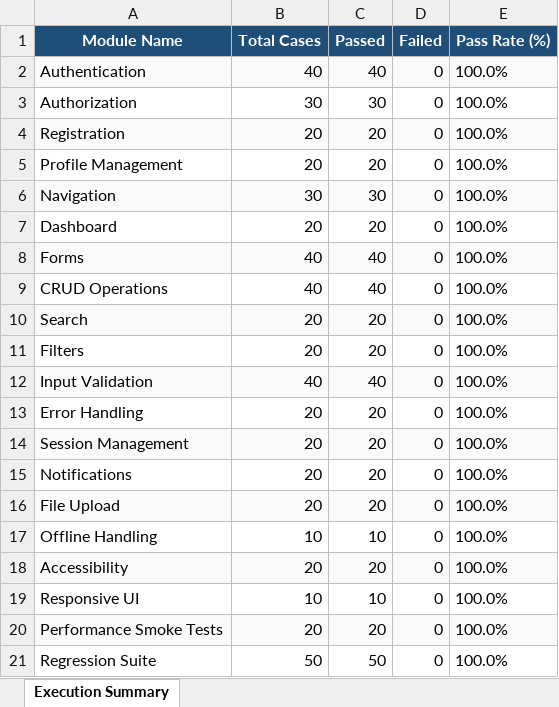
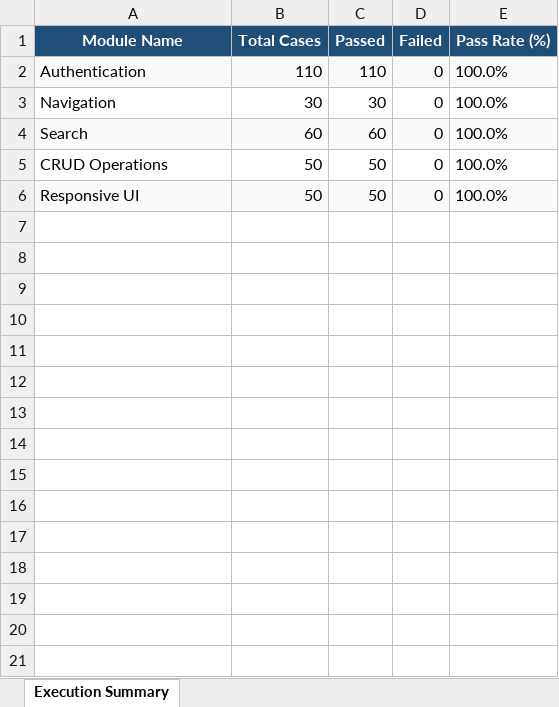
Before and after one commit to sathwikbethina/smartpriceAI, an Excel workbook: reports/latest/Execution_Summary.xlsx, sheet Execution Summary, drawn as a sheet; values as stored, in another font and other column widths than the file's, no borders; removed rows and columns are numbered as before the commit, all else as after; the diff names each change by its address in the sheet, - before the commit and + after, or states it on an @@ line.

```diff
--- a/reports/latest/Execution_Summary.xlsx (sheet Execution Summary)
+++ b/reports/latest/Execution_Summary.xlsx (sheet Execution Summary)
-B2 (Total Cases): 40
+B2 (Total Cases): 110
-C2 (Passed): 40
+C2 (Passed): 110
-row 3: Authorization | 30 | 30 | 0 | 100.0%
-row 4: Registration | 20 | 20 | 0 | 100.0%
-row 5: Profile Management | 20 | 20 | 0 | 100.0%
-A3:E3 fill: #F9FAFB
+A3:E3 fill: none
-row 7: Dashboard | 20 | 20 | 0 | 100.0%
-row 8: Forms | 40 | 40 | 0 | 100.0%
-row 9: CRUD Operations | 40 | 40 | 0 | 100.0%
-B4 (Total Cases): 20
+B4 (Total Cases): 60
-C4 (Passed): 20
+C4 (Passed): 60
-row 11: Filters | 20 | 20 | 0 | 100.0%
-row 12: Input Validation | 40 | 40 | 0 | 100.0%
-row 13: Error Handling | 20 | 20 | 0 | 100.0%
-row 14: Session Management | 20 | 20 | 0 | 100.0%
-row 15: Notifications | 20 | 20 | 0 | 100.0%
-row 16: File Upload | 20 | 20 | 0 | 100.0%
-row 17: Offline Handling | 10 | 10 | 0 | 100.0%
-row 18: Accessibility | 20 | 20 | 0 | 100.0%
+row 5: CRUD Operations | 50 | 50 | 0 | 100.0%
-A6:E6 fill: none
+A6:E6 fill: #F9FAFB
-B6 (Total Cases): 10
+B6 (Total Cases): 50
-C6 (Passed): 10
+C6 (Passed): 50
-row 20: Performance Smoke Tests | 20 | 20 | 0 | 100.0%
-row 21: Regression Suite | 50 | 50 | 0 | 100.0%
```
Also changed, not shown: Excel_Reports/01_Master_Enterprise_Test_Report_All_Suites.xlsx, Excel_Reports/05_Appium_Android_Mobile_Test_Report.xlsx, 32 other files.
